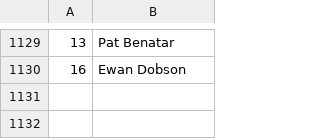
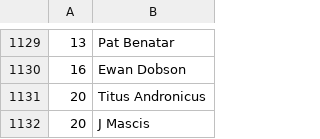
Before and after one commit to dbeley/playlist-versioning, a CSV file: files/03_artists.csv, drawn as a sheet; only a part is shown, gaps mark what is left out; the diff names each change by its address in the sheet, - before the commit and + after, or states it on an @@ line.

```diff
--- a/files/03_artists.csv
+++ b/files/03_artists.csv
+row 1131: 20 | Titus Andronicus
+row 1132: 20 | J Mascis
```
Also changed, not shown: files/01_result-mplaylist-missing.csv, files/01_result-mplaylist.csv, 6 other files.
